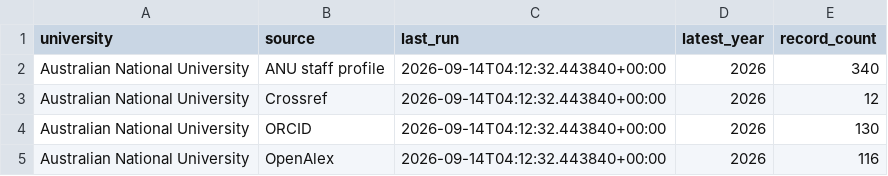
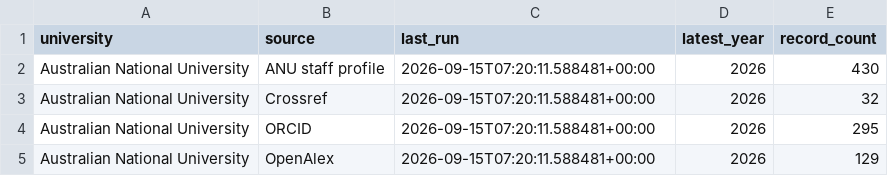
Before and after one commit to yuhanwang0612/cits3200-, a CSV file: final output/anu/anu_harvest.csv, drawn as a sheet.

```diff
--- a/final output/anu/anu_harvest.csv
+++ b/final output/anu/anu_harvest.csv
@@ -1,5 +1,5 @@
 university,source,last_run,latest_year,record_count
-Australian National University,ANU staff profile,2026-09-14T04:12:32.443840+00:00,2026,340
-Australian National University,Crossref,2026-09-14T04:12:32.443840+00:00,2026,12
-Australian National University,ORCID,2026-09-14T04:12:32.443840+00:00,2026,130
-Australian National University,OpenAlex,2026-09-14T04:12:32.443840+00:00,2026,116
+Australian National University,ANU staff profile,2026-09-15T07:20:11.588481+00:00,2026,430
+Australian National University,Crossref,2026-09-15T07:20:11.588481+00:00,2026,32
+Australian National University,ORCID,2026-09-15T07:20:11.588481+00:00,2026,295
+Australian National University,OpenAlex,2026-09-15T07:20:11.588481+00:00,2026,129
```
Also changed, not shown: final output/anu/anu_journals.csv, final output/anu/anu_staff.csv, 15 other files.
